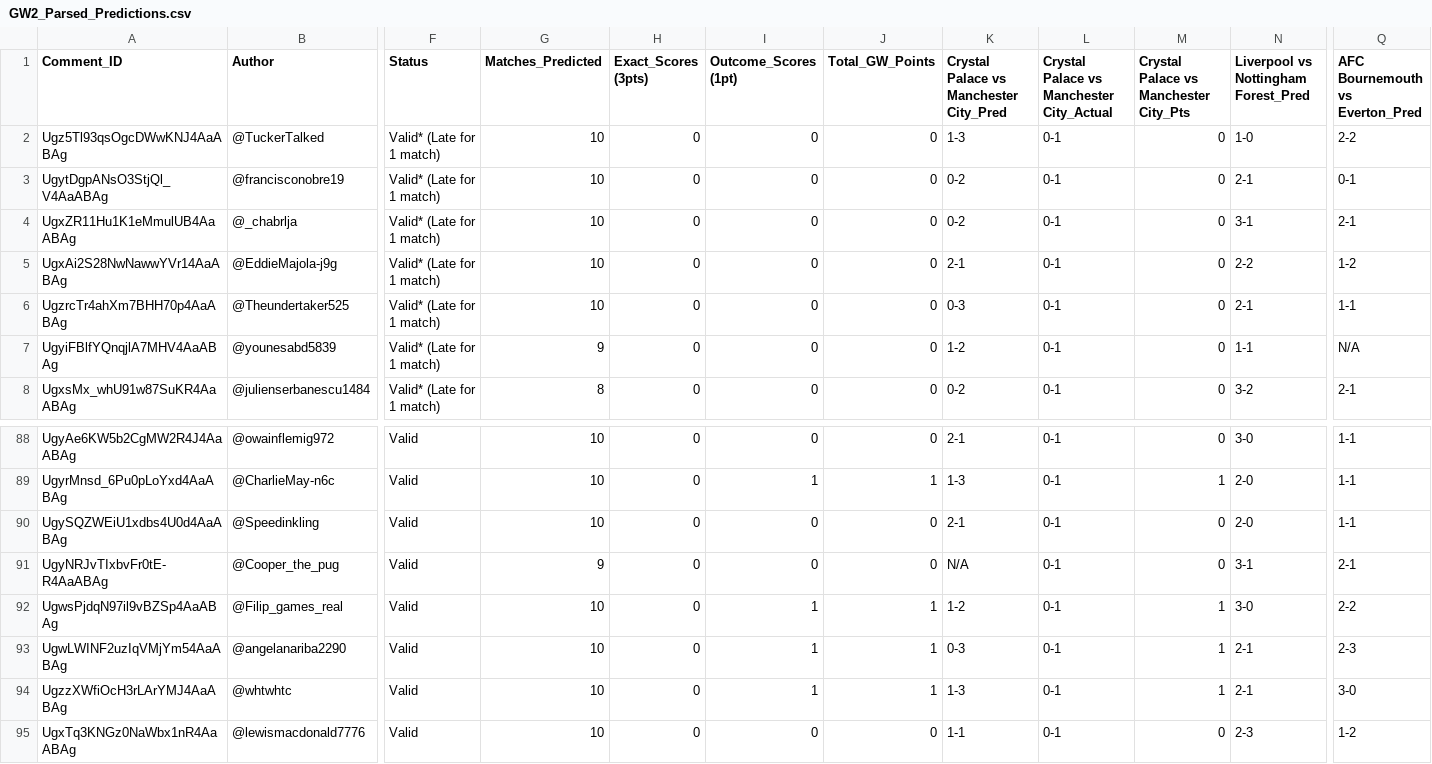
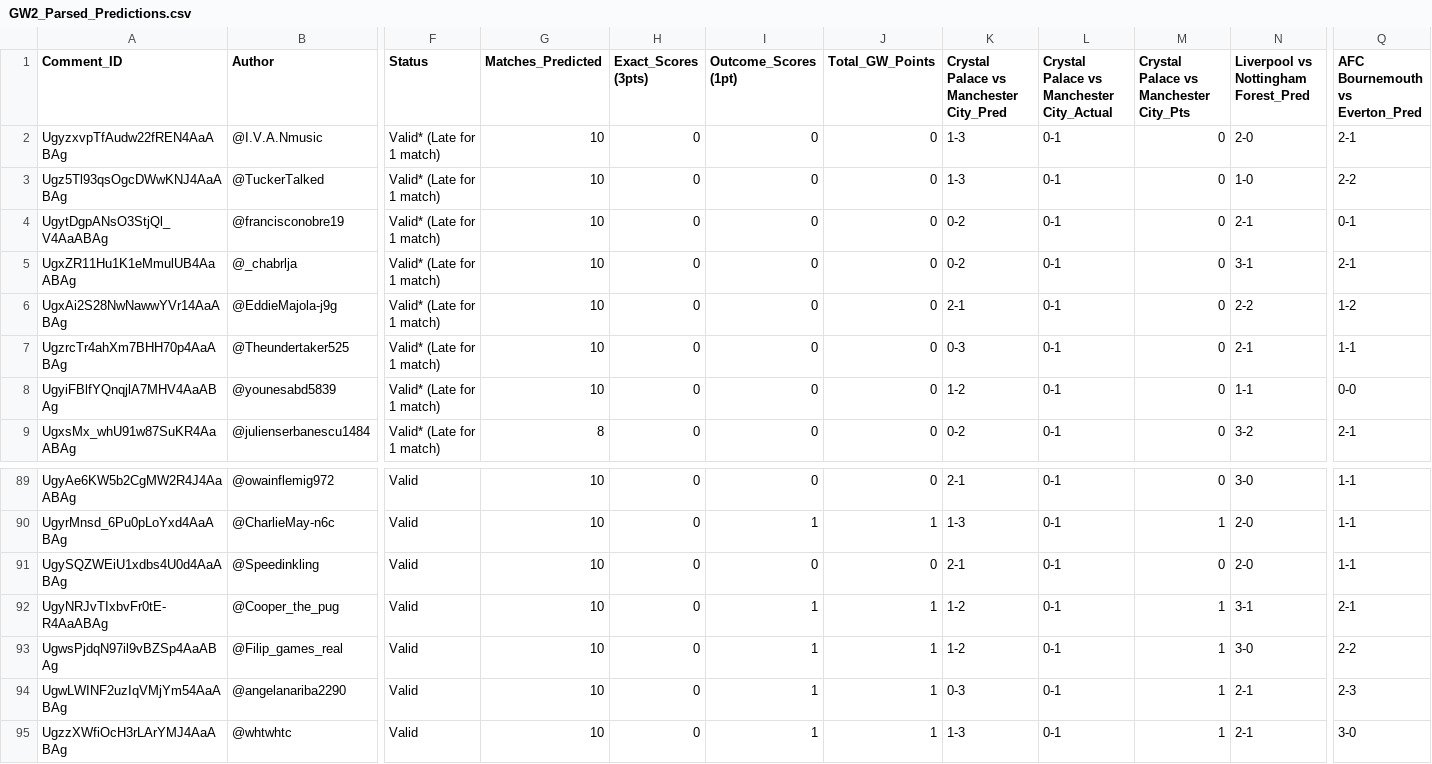
Before and after one commit to AviBomb/premier-league-predictions-tracker, a CSV file: exports/GW2_Parsed_Predictions.csv, drawn as a sheet; only a part is shown, gaps mark what is left out; the shorter side is filled out with more unchanged rows; addresses are those after the commit; rows hold the shown columns only; the diff names each change by its address in the sheet, - before the commit and + after, or states it on an @@ line.

```diff
--- a/exports/GW2_Parsed_Predictions.csv
+++ b/exports/GW2_Parsed_Predictions.csv
+row 2: UgyzxvpTfAudw22fREN4AaABAg | @I.V.A.Nmusic | Valid* (Late for 1 match) | 10 | 0 | 0 | 0 | 1-3 | 0-1 | 0 | 2-0 | 2-1
-G8 (Matches_Predicted): 9
+G8 (Matches_Predicted): 10
-Q8 (AFC Bournemouth vs Everton_Pred): N/A
+Q8 (AFC Bournemouth vs Everton_Pred): 0-0
-G92 (Matches_Predicted): 9
+G92 (Matches_Predicted): 10
-I92 (Outcome_Scores (1pt)): 0
+I92 (Outcome_Scores (1pt)): 1
-J92 (Total_GW_Points): 0
+J92 (Total_GW_Points): 1
-K92: N/A
+K92: 1-2
-M92: 0
+M92: 1
```
Also changed, not shown: data/sample_comments_gw2.csv, exports/Cumulative_Leaderboard.csv, 6 other files.
